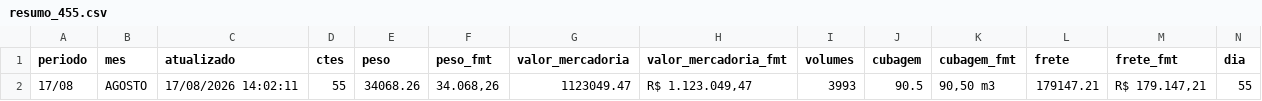
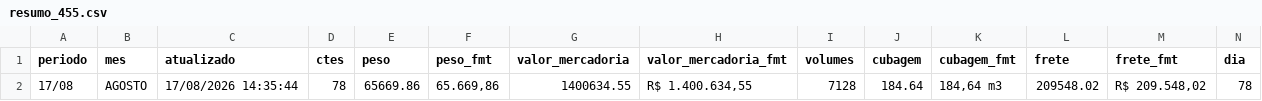
Before and after one commit to binhotransportes15/coletas-ace, a CSV file: dashboard/data/emissao/resumo_455.csv, drawn as a sheet; only a part is shown; removed rows and columns are numbered as before the commit, all else as after; rows hold the shown columns only; the diff names each change by its address in the sheet, - before the commit and + after, or states it on an @@ line.

Commit message:
chore(ace): atualiza projeto 2026-08-17 14:42

```diff
--- a/dashboard/data/emissao/resumo_455.csv
+++ b/dashboard/data/emissao/resumo_455.csv
-row 2: 17/08 | AGOSTO | 17/08/2026 14:02:11 | 55 | 34068.26 | 34.068,26 | 1123049.47 | R$ 1.123.049,47 | 3993 | 90.5 | 90,50 m3 | 179147.21 | R$ 179.147,21 | 55
+row 2: 17/08 | AGOSTO | 17/08/2026 14:35:44 | 78 | 65669.86 | 65.669,86 | 1400634.55 | R$ 1.400.634,55 | 7128 | 184.64 | 184,64 m3 | 209548.02 | R$ 209.548,02 | 78
```
Also changed, not shown: dashboard/data/emissao/horas_455.csv, 3 other files.
